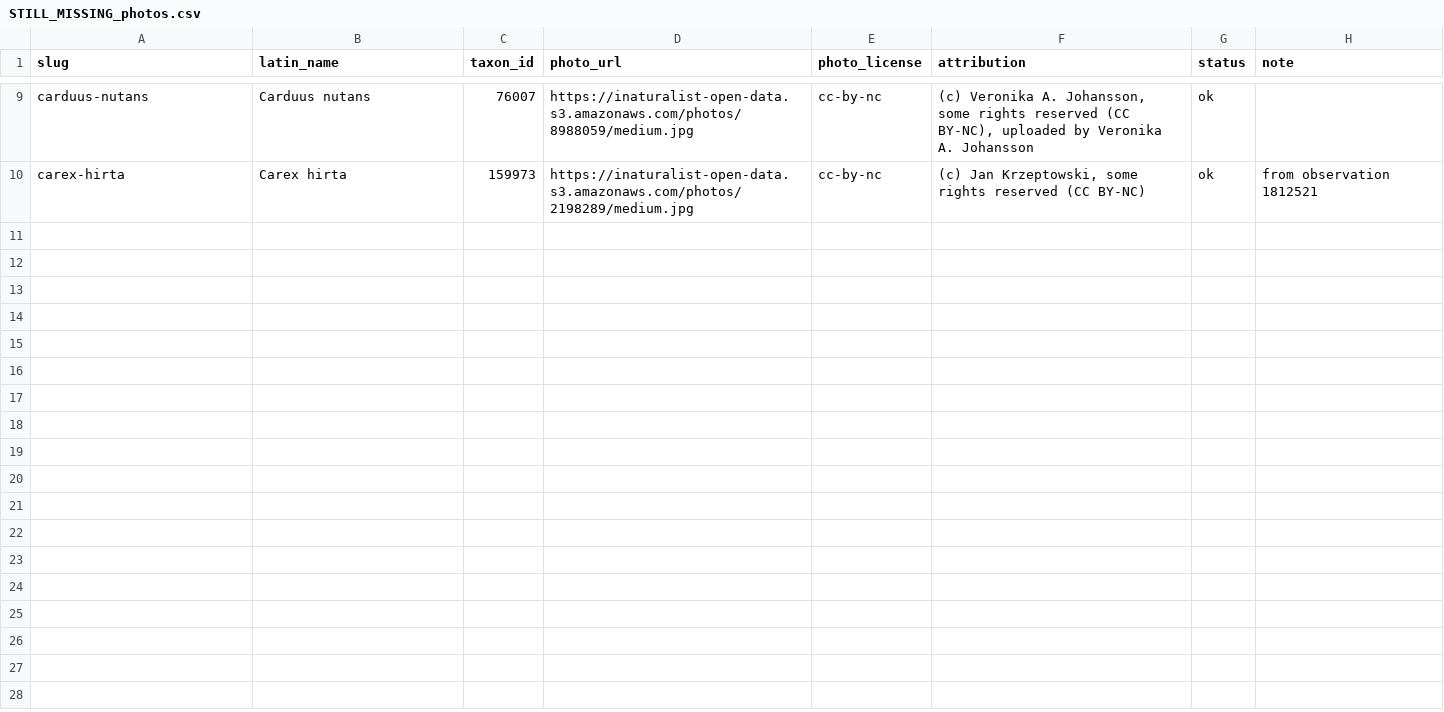
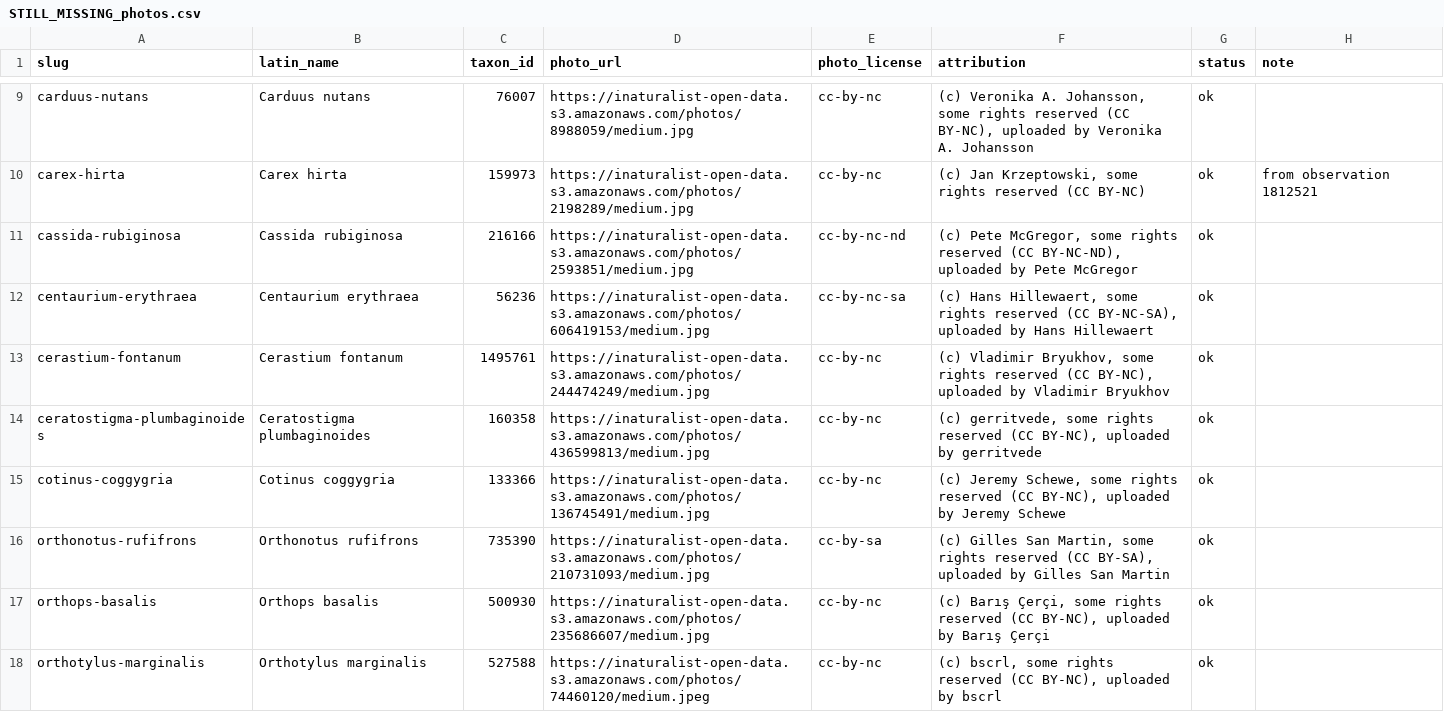
Before and after one commit to teamgonuts/boomoorlog, a CSV file: data/c5_batches/cleanup/STILL_MISSING_photos.csv, drawn as a sheet; only a part is shown, gaps mark what is left out; the diff covers the shown part only; the diff names each change by its address in the sheet, - before the commit and + after, or states it on an @@ line.

```diff
--- a/data/c5_batches/cleanup/STILL_MISSING_photos.csv
+++ b/data/c5_batches/cleanup/STILL_MISSING_photos.csv
+row 11: cassida-rubiginosa | Cassida rubiginosa | 216166 | https://inaturalist-open-data.s3.amazonaws.com/photos/2593851/medium.jpg | cc-by-nc-nd | (c) Pete McGregor, some rights reserved (CC BY-NC-ND), uploaded by Pete McGregor | ok
+row 12: centaurium-erythraea | Centaurium erythraea | 56236 | https://inaturalist-open-data.s3.amazonaws.com/photos/606419153/medium.jpg | cc-by-nc-sa | (c) Hans Hillewaert, some rights reserved (CC BY-NC-SA), uploaded by Hans Hillewaert | ok
+row 13: cerastium-fontanum | Cerastium fontanum | 1495761 | https://inaturalist-open-data.s3.amazonaws.com/photos/244474249/medium.jpg | cc-by-nc | (c) Vladimir Bryukhov, some rights reserved (CC BY-NC), uploaded by Vladimir Bryukhov | ok
+row 14: ceratostigma-plumbaginoides | Ceratostigma plumbaginoides | 160358 | https://inaturalist-open-data.s3.amazonaws.com/photos/436599813/medium.jpg | cc-by-nc | (c) gerritvede, some rights reserved (CC BY-NC), uploaded by gerritvede | ok
+row 15: cotinus-coggygria | Cotinus coggygria | 133366 | https://inaturalist-open-data.s3.amazonaws.com/photos/136745491/medium.jpg | cc-by-nc | (c) Jeremy Schewe, some rights reserved (CC BY-NC), uploaded by Jeremy Schewe | ok
+row 16: orthonotus-rufifrons | Orthonotus rufifrons | 735390 | https://inaturalist-open-data.s3.amazonaws.com/photos/210731093/medium.jpg | cc-by-sa | (c) Gilles San Martin, some rights reserved (CC BY-SA), uploaded by Gilles San Martin | ok
+row 17: orthops-basalis | Orthops basalis | 500930 | https://inaturalist-open-data.s3.amazonaws.com/photos/235686607/medium.jpg | cc-by-nc | (c) Barış Çerçi, some rights reserved (CC BY-NC), uploaded by Barış Çerçi | ok
+row 18: orthotylus-marginalis | Orthotylus marginalis | 527588 | https://inaturalist-open-data.s3.amazonaws.com/photos/74460120/medium.jpeg | cc-by-nc | (c) bscrl, some rights reserved (CC BY-NC), uploaded by bscrl | ok
```
Also changed, not shown: 7 added rows elsewhere in this file, 13 other files.
